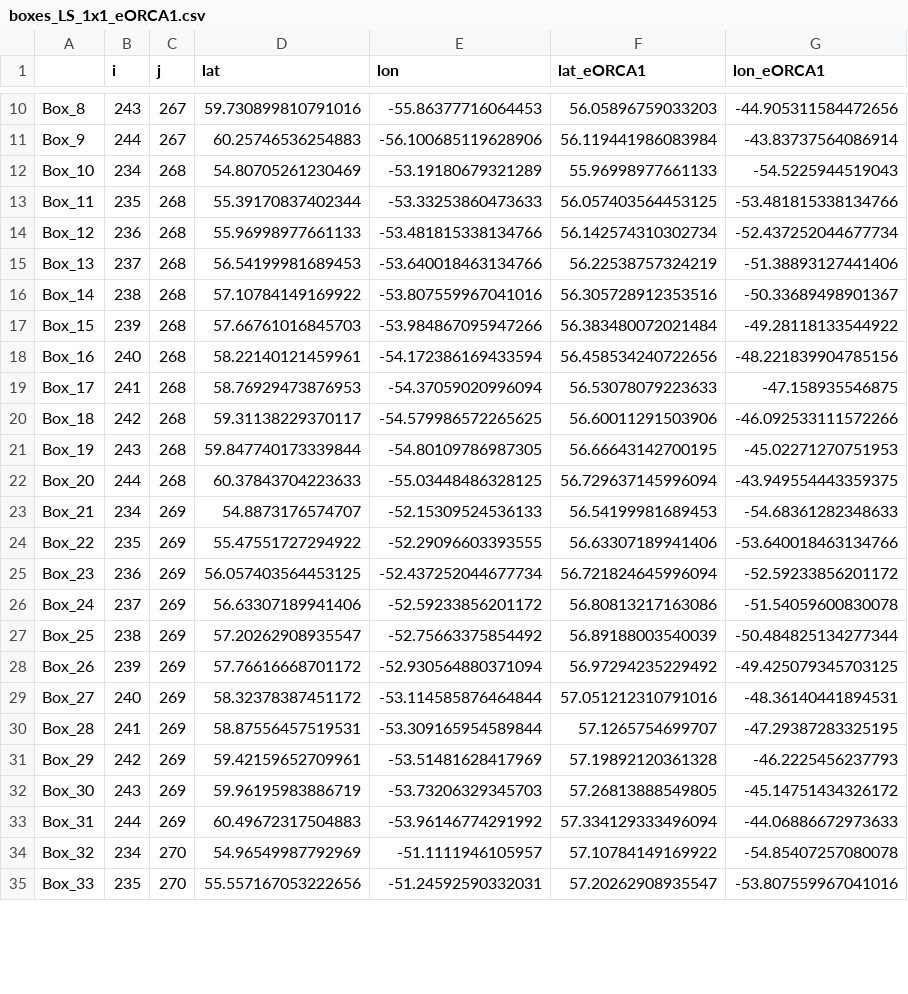
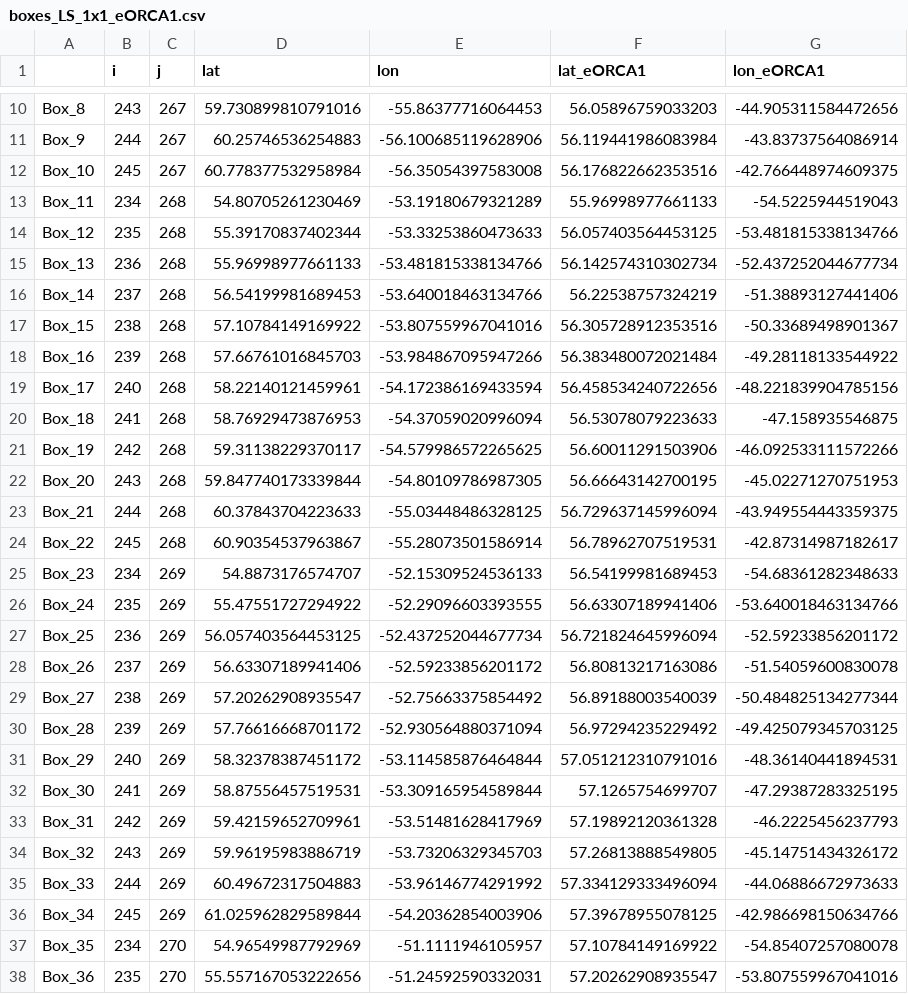
Before and after one commit to auraoupa/formation_ANNA, a CSV file: make_boxes/boxes_LS_1x1_eORCA1.csv, drawn as a sheet; only a part is shown, gaps mark what is left out; the diff covers the shown part only.

Commit message:
up

```diff
--- a/make_boxes/boxes_LS_1x1_eORCA1.csv
+++ b/make_boxes/boxes_LS_1x1_eORCA1.csv
@@ -11,25 +11,28 @@ Box_8	243	267	59.730899810791016	-55.86377716064453	56.05896759033203	-44.905311
 Box_9	244	267	60.25746536254883	-56.100685119628906	56.119441986083984	-43.83737564086914
-Box_10	234	268	54.80705261230469	-53.19180679321289	55.96998977661133	-54.5225944519043
-Box_11	235	268	55.39170837402344	-53.33253860473633	56.057403564453125	-53.481815338134766
-Box_12	236	268	55.96998977661133	-53.481815338134766	56.142574310302734	-52.437252044677734
-Box_13	237	268	56.54199981689453	-53.640018463134766	56.22538757324219	-51.38893127441406
-Box_14	238	268	57.10784149169922	-53.807559967041016	56.305728912353516	-50.33689498901367
-Box_15	239	268	57.66761016845703	-53.984867095947266	56.383480072021484	-49.28118133544922
-Box_16	240	268	58.22140121459961	-54.172386169433594	56.458534240722656	-48.221839904785156
-Box_17	241	268	58.76929473876953	-54.37059020996094	56.53078079223633	-47.158935546875
-Box_18	242	268	59.31138229370117	-54.579986572265625	56.60011291503906	-46.092533111572266
-Box_19	243	268	59.847740173339844	-54.80109786987305	56.66643142700195	-45.02271270751953
-Box_20	244	268	60.37843704223633	-55.03448486328125	56.729637145996094	-43.949554443359375
-Box_21	234	269	54.8873176574707	-52.15309524536133	56.54199981689453	-54.68361282348633
-Box_22	235	269	55.47551727294922	-52.29096603393555	56.63307189941406	-53.640018463134766
-Box_23	236	269	56.057403564453125	-52.437252044677734	56.721824645996094	-52.59233856201172
-Box_24	237	269	56.63307189941406	-52.59233856201172	56.80813217163086	-51.54059600830078
-Box_25	238	269	57.20262908935547	-52.75663375854492	56.89188003540039	-50.484825134277344
-Box_26	239	269	57.76616668701172	-52.930564880371094	56.97294235229492	-49.425079345703125
-Box_27	240	269	58.32378387451172	-53.114585876464844	57.051212310791016	-48.36140441894531
-Box_28	241	269	58.87556457519531	-53.309165954589844	57.1265754699707	-47.29387283325195
-Box_29	242	269	59.42159652709961	-53.51481628417969	57.19892120361328	-46.2225456237793
-Box_30	243	269	59.96195983886719	-53.73206329345703	57.26813888549805	-45.14751434326172
-Box_31	244	269	60.49672317504883	-53.96146774291992	57.334129333496094	-44.06886672973633
-Box_32	234	270	54.96549987792969	-51.1111946105957	57.10784149169922	-54.85407257080078
-Box_33	235	270	55.557167053222656	-51.24592590332031	57.20262908935547	-53.807559967041016
+Box_10	245	267	60.778377532958984	-56.35054397583008	56.176822662353516	-42.766448974609375
+Box_11	234	268	54.80705261230469	-53.19180679321289	55.96998977661133	-54.5225944519043
+Box_12	235	268	55.39170837402344	-53.33253860473633	56.057403564453125	-53.481815338134766
+Box_13	236	268	55.96998977661133	-53.481815338134766	56.142574310302734	-52.437252044677734
+Box_14	237	268	56.54199981689453	-53.640018463134766	56.22538757324219	-51.38893127441406
+Box_15	238	268	57.10784149169922	-53.807559967041016	56.305728912353516	-50.33689498901367
+Box_16	239	268	57.66761016845703	-53.984867095947266	56.383480072021484	-49.28118133544922
+Box_17	240	268	58.22140121459961	-54.172386169433594	56.458534240722656	-48.221839904785156
+Box_18	241	268	58.76929473876953	-54.37059020996094	56.53078079223633	-47.158935546875
+Box_19	242	268	59.31138229370117	-54.579986572265625	56.60011291503906	-46.092533111572266
+Box_20	243	268	59.847740173339844	-54.80109786987305	56.66643142700195	-45.02271270751953
+Box_21	244	268	60.37843704223633	-55.03448486328125	56.729637145996094	-43.949554443359375
+Box_22	245	268	60.90354537963867	-55.28073501586914	56.78962707519531	-42.87314987182617
+Box_23	234	269	54.8873176574707	-52.15309524536133	56.54199981689453	-54.68361282348633
+Box_24	235	269	55.47551727294922	-52.29096603393555	56.63307189941406	-53.640018463134766
+Box_25	236	269	56.057403564453125	-52.437252044677734	56.721824645996094	-52.59233856201172
+Box_26	237	269	56.63307189941406	-52.59233856201172	56.80813217163086	-51.54059600830078
+Box_27	238	269	57.20262908935547	-52.75663375854492	56.89188003540039	-50.484825134277344
+Box_28	239	269	57.76616668701172	-52.930564880371094	56.97294235229492	-49.425079345703125
+Box_29	240	269	58.32378387451172	-53.114585876464844	57.051212310791016	-48.36140441894531
+Box_30	241	269	58.87556457519531	-53.309165954589844	57.1265754699707	-47.29387283325195
+Box_31	242	269	59.42159652709961	-53.51481628417969	57.19892120361328	-46.2225456237793
+Box_32	243	269	59.96195983886719	-53.73206329345703	57.26813888549805	-45.14751434326172
+Box_33	244	269	60.49672317504883	-53.96146774291992	57.334129333496094	-44.06886672973633
+Box_34	245	269	61.025962829589844	-54.20362854003906	57.39678955078125	-42.986698150634766
+Box_35	234	270	54.96549987792969	-51.1111946105957	57.10784149169922	-54.85407257080078
+Box_36	235	270	55.557167053222656	-51.24592590332031	57.20262908935547	-53.807559967041016
```
Also changed, not shown: 2 added rows, 5 removed rows and 27 edited cells elsewhere in this file.
